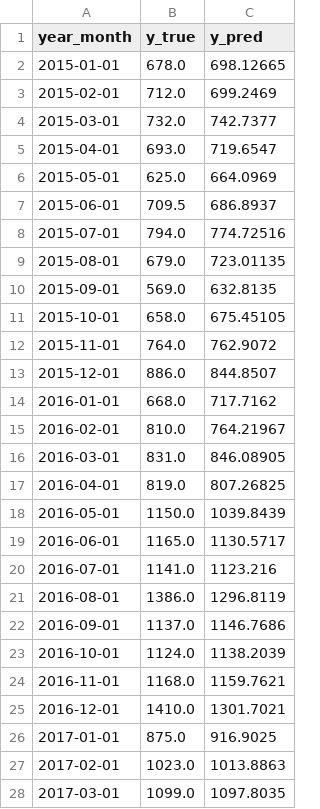
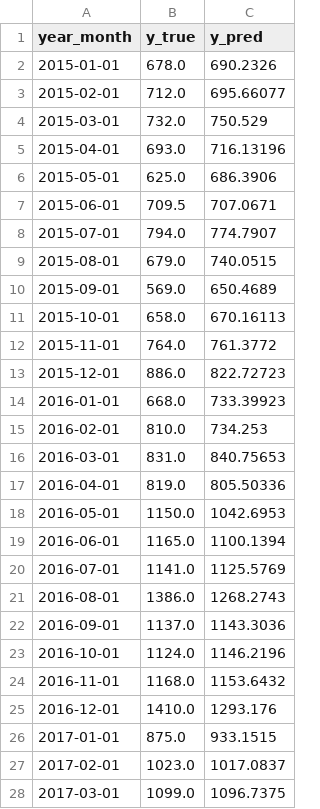
Before and after one commit to BigDataForSanDiego/Team-122, a CSV file: xgb_predictions_train.csv, drawn as a sheet; only a part is shown; the diff covers the shown part only.

```diff
--- a/xgb_predictions_train.csv
+++ b/xgb_predictions_train.csv
@@ -1,28 +1,28 @@
 year_month,y_true,y_pred
-2015-01-01,678.0,698.12665
-2015-02-01,712.0,699.2469
-2015-03-01,732.0,742.7377
-2015-04-01,693.0,719.6547
-2015-05-01,625.0,664.0969
-2015-06-01,709.5,686.8937
-2015-07-01,794.0,774.72516
-2015-08-01,679.0,723.01135
-2015-09-01,569.0,632.8135
-2015-10-01,658.0,675.45105
-2015-11-01,764.0,762.9072
-2015-12-01,886.0,844.8507
-2016-01-01,668.0,717.7162
-2016-02-01,810.0,764.21967
-2016-03-01,831.0,846.08905
-2016-04-01,819.0,807.26825
-2016-05-01,1150.0,1039.8439
-2016-06-01,1165.0,1130.5717
-2016-07-01,1141.0,1123.216
-2016-08-01,1386.0,1296.8119
-2016-09-01,1137.0,1146.7686
-2016-10-01,1124.0,1138.2039
-2016-11-01,1168.0,1159.7621
-2016-12-01,1410.0,1301.7021
-2017-01-01,875.0,916.9025
-2017-02-01,1023.0,1013.8863
-2017-03-01,1099.0,1097.8035
+2015-01-01,678.0,690.2326
+2015-02-01,712.0,695.66077
+2015-03-01,732.0,750.529
+2015-04-01,693.0,716.13196
+2015-05-01,625.0,686.3906
+2015-06-01,709.5,707.0671
+2015-07-01,794.0,774.7907
+2015-08-01,679.0,740.0515
+2015-09-01,569.0,650.4689
+2015-10-01,658.0,670.16113
+2015-11-01,764.0,761.3772
+2015-12-01,886.0,822.72723
+2016-01-01,668.0,733.39923
+2016-02-01,810.0,734.253
+2016-03-01,831.0,840.75653
+2016-04-01,819.0,805.50336
+2016-05-01,1150.0,1042.6953
+2016-06-01,1165.0,1100.1394
+2016-07-01,1141.0,1125.5769
+2016-08-01,1386.0,1268.2743
+2016-09-01,1137.0,1143.3036
+2016-10-01,1124.0,1146.2196
+2016-11-01,1168.0,1153.6432
+2016-12-01,1410.0,1293.176
+2017-01-01,875.0,933.1515
+2017-02-01,1023.0,1017.0837
+2017-03-01,1099.0,1096.7375
```
Also changed, not shown: 63 edited cells elsewhere in this file, xgb_predictions.csv, 5 other files.
